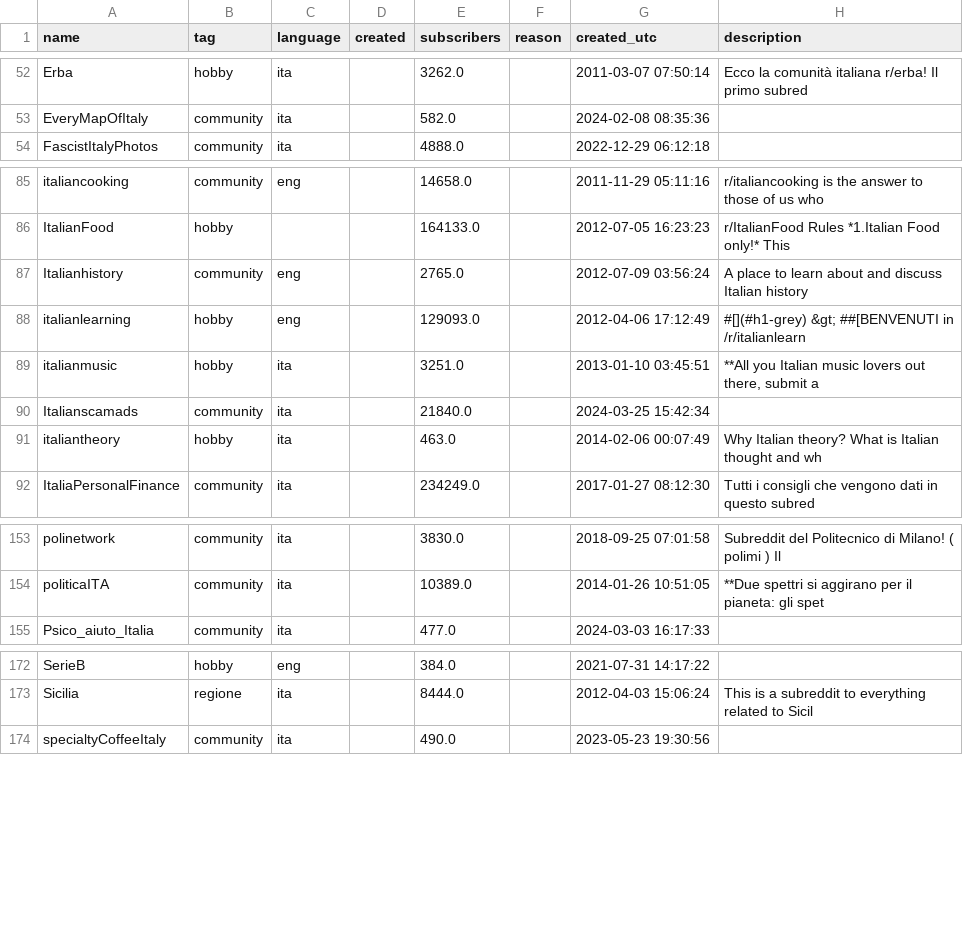
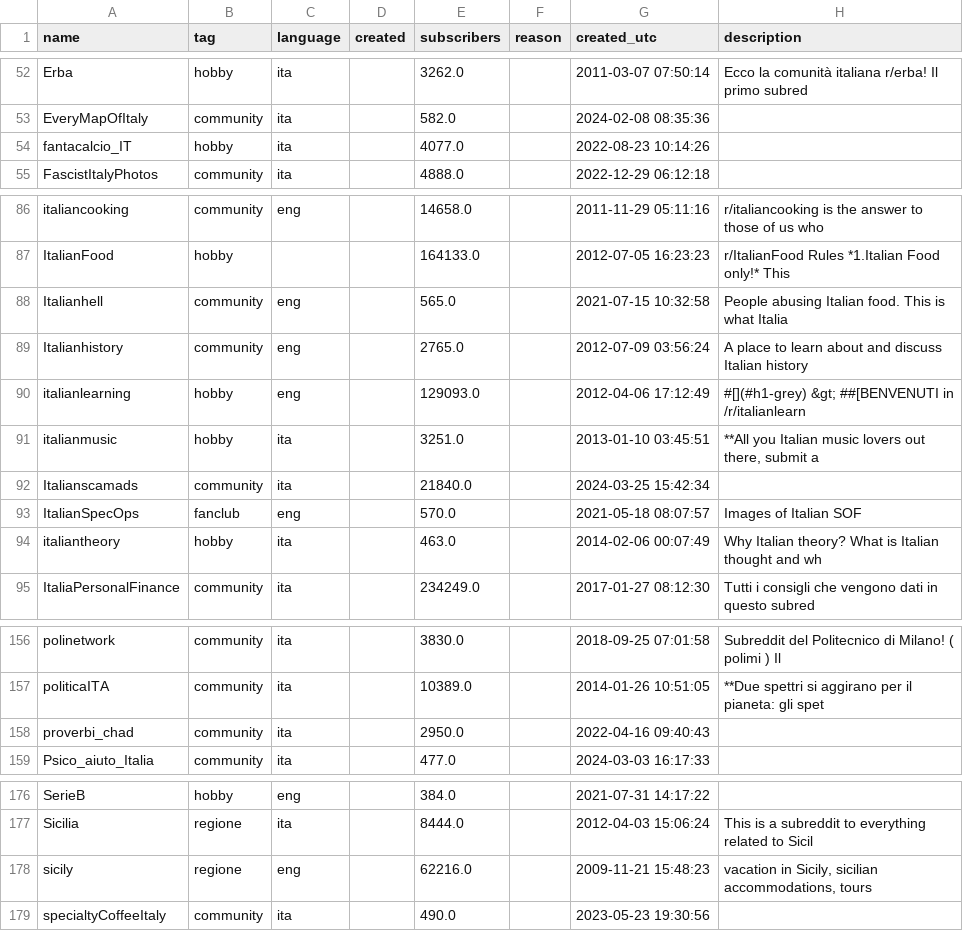
Before and after one commit to danieleongari/awesome-italian-reddit, a CSV file: subreddits.csv, drawn as a sheet; only a part is shown, gaps mark what is left out.

```diff
--- a/subreddits.csv
+++ b/subreddits.csv
@@ -53,2 +53,3 @@ Erba,hobby,ita,,3262.0,,2011-03-07 07:50:14,Ecco la comunità italiana r/erba!
 EveryMapOfItaly,community,ita,,582.0,,2024-02-08 08:35:36,
+fantacalcio_IT,hobby,ita,,4077.0,,2022-08-23 10:14:26,
 FascistItalyPhotos,community,ita,,4888.0,,2022-12-29 06:12:18,
@@ -86,2 +87,3 @@ italiancooking,community,eng,,14658.0,,2011-11-29 05:11:16,r/italiancooking is t
 ItalianFood,hobby,,,164133.0,,2012-07-05 16:23:23,r/ItalianFood Rules  *1.Italian Food only!*  This
+Italianhell,community,eng,,565.0,,2021-07-15 10:32:58,People abusing Italian food.   This is what Italia
 Italianhistory,community,eng,,2765.0,,2012-07-09 03:56:24,A place to learn about and discuss Italian history
@@ -90,2 +92,3 @@ italianmusic,hobby,ita,,3251.0,,2013-01-10 03:45:51,"**All you Italian music lov
 Italianscamads,community,ita,,21840.0,,2024-03-25 15:42:34,
+ItalianSpecOps,fanclub,eng,,570.0,,2021-05-18 08:07:57,Images of Italian SOF
 italiantheory,hobby,ita,,463.0,,2014-02-06 00:07:49,Why Italian theory? What is Italian thought and wh
@@ -154,2 +157,3 @@ polinetwork,community,ita,,3830.0,,2018-09-25 07:01:58,Subreddit del Politecnico
 politicaITA,community,ita,,10389.0,,2014-01-26 10:51:05,**Due spettri si aggirano per il pianeta: gli spet
+proverbi_chad,community,ita,,2950.0,,2022-04-16 09:40:43,
 Psico_aiuto_Italia,community,ita,,477.0,,2024-03-03 16:17:33,
@@ -173,2 +177,3 @@ SerieB,hobby,eng,,384.0,,2021-07-31 14:17:22,
 Sicilia,regione,ita,,8444.0,,2012-04-03 15:06:24,This is a subreddit to everything related to Sicil
+sicily,regione,eng,,62216.0,,2009-11-21 15:48:23,"vacation in Sicily, sicilian accommodations, tours"
 specialtyCoffeeItaly,community,ita,,490.0,,2023-05-23 19:30:56,
```
Also changed, not shown: 3 other files.
